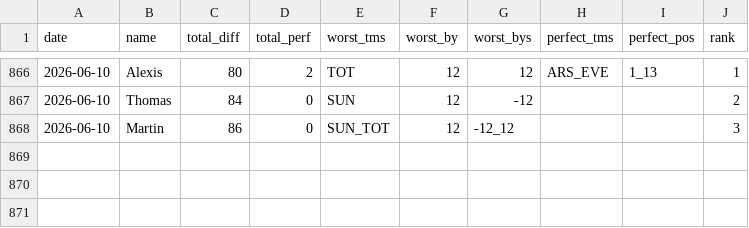
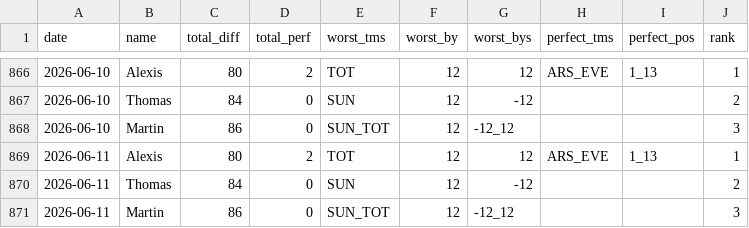
Before and after one commit to martinbog19/pl-preds, a CSV file: data/prem/metrics.csv, drawn as a sheet; only a part is shown, gaps mark what is left out.

```diff
--- a/data/prem/metrics.csv
+++ b/data/prem/metrics.csv
@@ -868 +868,4 @@ date,name,total_diff,total_perf,worst_tms,worst_by,worst_bys,perfect_tms,perfect
 2026-06-10,Martin,86,0,SUN_TOT,12,-12_12,,,3
+2026-06-11,Alexis,80,2,TOT,12,12,ARS_EVE,1_13,1
+2026-06-11,Thomas,84,0,SUN,12,-12,,,2
+2026-06-11,Martin,86,0,SUN_TOT,12,-12_12,,,3
```
Also changed, not shown: data/prem/standings.csv.
